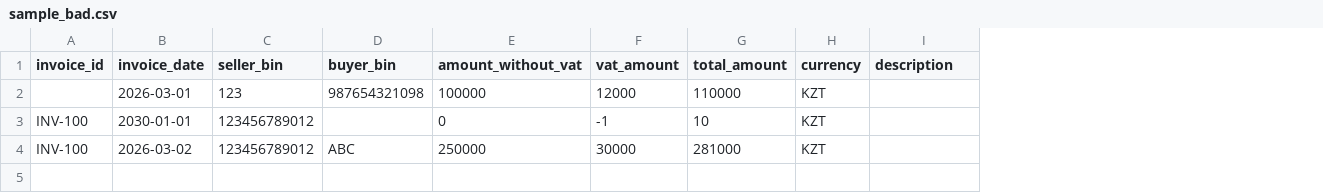
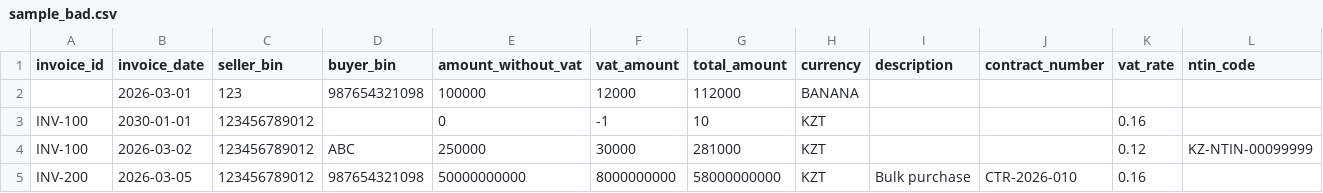
Before and after one commit to Yersultan04/Accountant_AI, a CSV file: sample_bad.csv, drawn as a sheet; the diff names each change by its address in the sheet, - before the commit and + after, or states it on an @@ line.

```diff
--- a/sample_bad.csv
+++ b/sample_bad.csv
+column J (contract_number), empty
+column K (vat_rate), rows 3-4: 0.16 | 0.12
+column L (ntin_code), row 4: KZ-NTIN-00099999
-G2 (total_amount): 110000
+G2 (total_amount): 112000
-H2 (currency): KZT
+H2 (currency): BANANA
+row 5: INV-200 | 2026-03-05 | 123456789012 | 987654321098 | 50000000000 | 8000000000 | 58000000000 | KZT | Bulk purchase | CTR-2026-010 | 0.16
```
Also changed, not shown: sample_good.csv, 4 other files.
